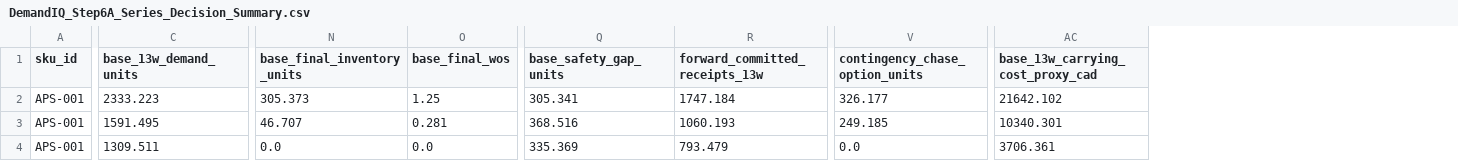
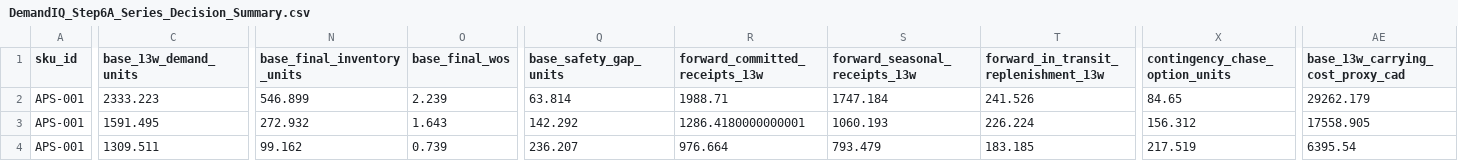
Before and after one commit to Abhijit2409/demandiq-retail-demand-planning, a CSV file: 05_outputs/decision_layer/DemandIQ_Step6A_Series_Decision_Summary.csv, drawn as a sheet; only a part is shown, gaps mark what is left out; addresses are those after the commit; the diff covers the shown part only; the diff names each change by its address in the sheet, - before the commit and + after, or states it on an @@ line.

```diff
--- a/05_outputs/decision_layer/DemandIQ_Step6A_Series_Decision_Summary.csv
+++ b/05_outputs/decision_layer/DemandIQ_Step6A_Series_Decision_Summary.csv
+column R (forward_committed_receipts_13w), rows 2-4: 1988.71 | 1286.4180000000001 | 976.664
+column T, rows 1-4: forward_in_transit_replenishment_13w | 241.526 | 226.224 | 183.185
-S1: forward_committed_receipts_13w
+S1: forward_seasonal_receipts_13w
-N2 (base_final_inventory_units): 305.373
+N2 (base_final_inventory_units): 546.899
-O2 (base_final_wos): 1.25
+O2 (base_final_wos): 2.239
-Q2 (base_safety_gap_units): 305.341
+Q2 (base_safety_gap_units): 63.814
-X2 (contingency_chase_option_units): 326.177
+X2 (contingency_chase_option_units): 84.65
-AE2 (base_13w_carrying_cost_proxy_cad): 21642.102
+AE2 (base_13w_carrying_cost_proxy_cad): 29262.179
-N3 (base_final_inventory_units): 46.707
+N3 (base_final_inventory_units): 272.932
-O3 (base_final_wos): 0.281
+O3 (base_final_wos): 1.643
-Q3 (base_safety_gap_units): 368.516
+Q3 (base_safety_gap_units): 142.292
-X3 (contingency_chase_option_units): 249.185
+X3 (contingency_chase_option_units): 156.312
-AE3 (base_13w_carrying_cost_proxy_cad): 10340.301
+AE3 (base_13w_carrying_cost_proxy_cad): 17558.905
-N4 (base_final_inventory_units): 0.0
+N4 (base_final_inventory_units): 99.162
-O4 (base_final_wos): 0.0
+O4 (base_final_wos): 0.739
-Q4 (base_safety_gap_units): 335.369
+Q4 (base_safety_gap_units): 236.207
-X4 (contingency_chase_option_units): 0.0
+X4 (contingency_chase_option_units): 217.519
-AE4 (base_13w_carrying_cost_proxy_cad): 3706.361
+AE4 (base_13w_carrying_cost_proxy_cad): 6395.54
```
Also changed, not shown: 81 edited cells elsewhere in this file, 05_outputs/decision_layer/DemandIQ_Step6A_Executive_KPI_Summary.csv, 05_outputs/decision_layer/DemandIQ_Step6A_Weekly_Planning_Trajectory.csv, 21 other files.
